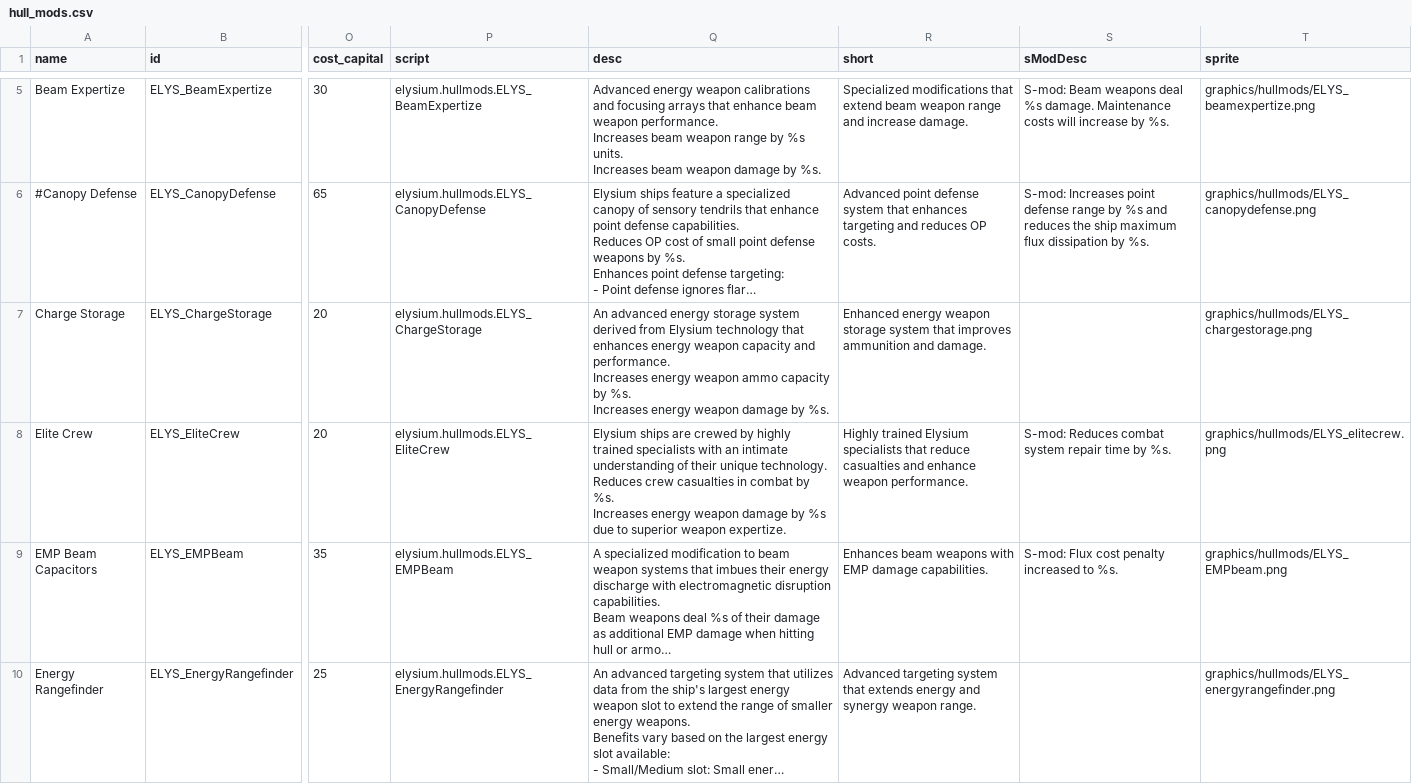
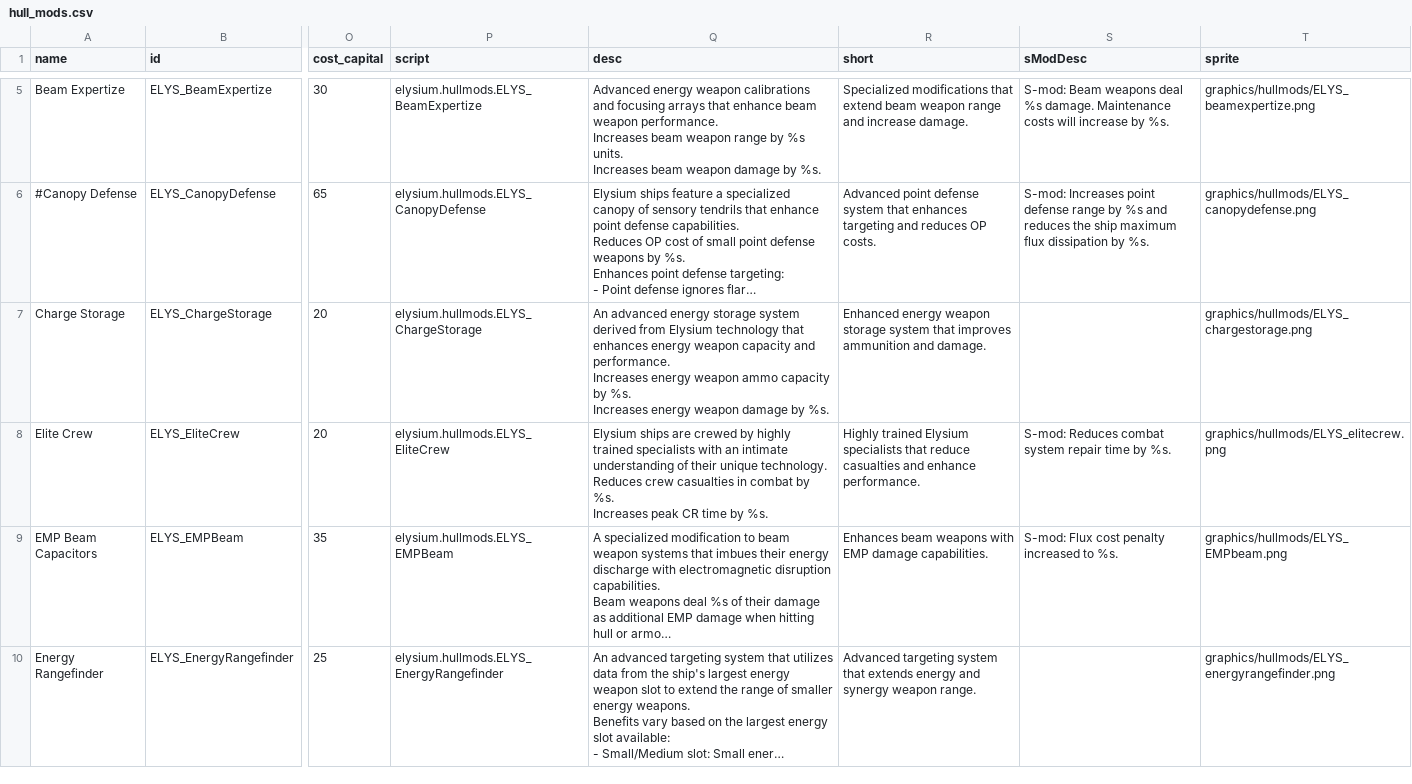
Before and after one commit to Darudado/Elysium, a CSV file: data/hullmods/hull_mods.csv, drawn as a sheet; only a part is shown, gaps mark what is left out; long unchanged cells end in …; ↵ is a line break in a cell; the diff covers the shown part only; the diff names each change by its address in the sheet, - before the commit and + after, or states it on an @@ line.

```diff
--- a/data/hullmods/hull_mods.csv
+++ b/data/hullmods/hull_mods.csv
-Q8 (desc): …%s. ↵ Increases energy weapon damage by %s due to superior weapon expertize.
+Q8 (desc): …%s. ↵ Increases peak CR time by %s.
-R8 (short): …and enhance weapon performance.
+R8 (short): …and enhance performance.
```
Also changed, not shown: 1 edited cell elsewhere in this file, data/hulls/ship_data.csv, data/strings/descriptions.csv, 13 other files.
